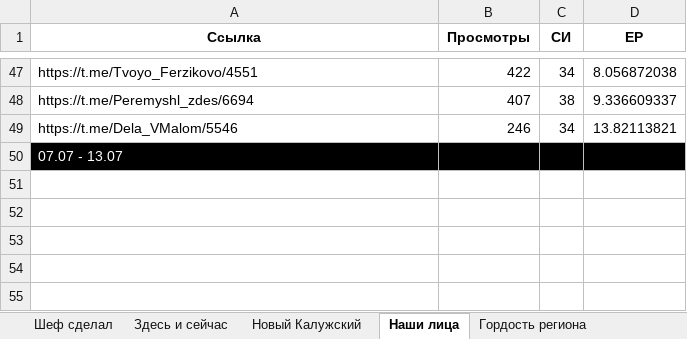
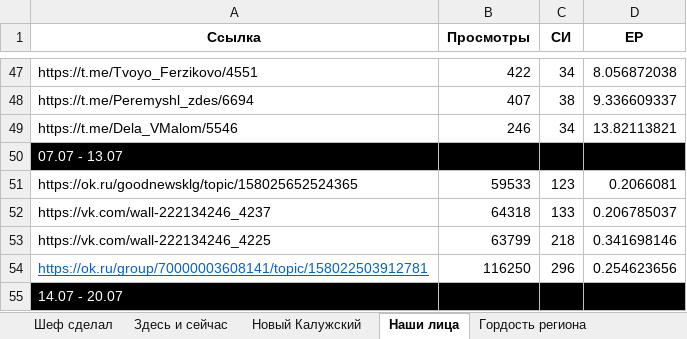
Before and after one commit to bassixs/dash, an Excel workbook: public/спецпроекты.xlsx, sheet Наши лица, drawn as a sheet; only a part is shown, gaps mark what is left out; values as stored, in another font and other column widths than the file's, no borders; the diff names each change by its address in the sheet, - before the commit and + after, or states it on an @@ line.

```diff
--- a/public/спецпроекты.xlsx (sheet Наши лица)
+++ b/public/спецпроекты.xlsx (sheet Наши лица)
+row 51: https://ok.ru/goodnewsklg/topic/158025652524365 | 59533 | 123 | 0.2066081
+row 52: https://vk.com/wall-222134246_4237 | 64318 | 133 | 0.206785037
+row 53: https://vk.com/wall-222134246_4225 | 63799 | 218 | 0.341698146
+row 54: https://ok.ru/group/70000003608141/topic/158022503912781 | 116250 | 296 | 0.254623656
+row 55: 14.07 - 20.07
```
Also changed, not shown: sheet Здесь и сейчас, sheet Новый Калужский, sheet #Я_ГОРЖУСЬ, sheet Ответ Губернатора, sheet Невозможно без, sheet Здесь мой дом, 6 more sheets, 5 other files.
